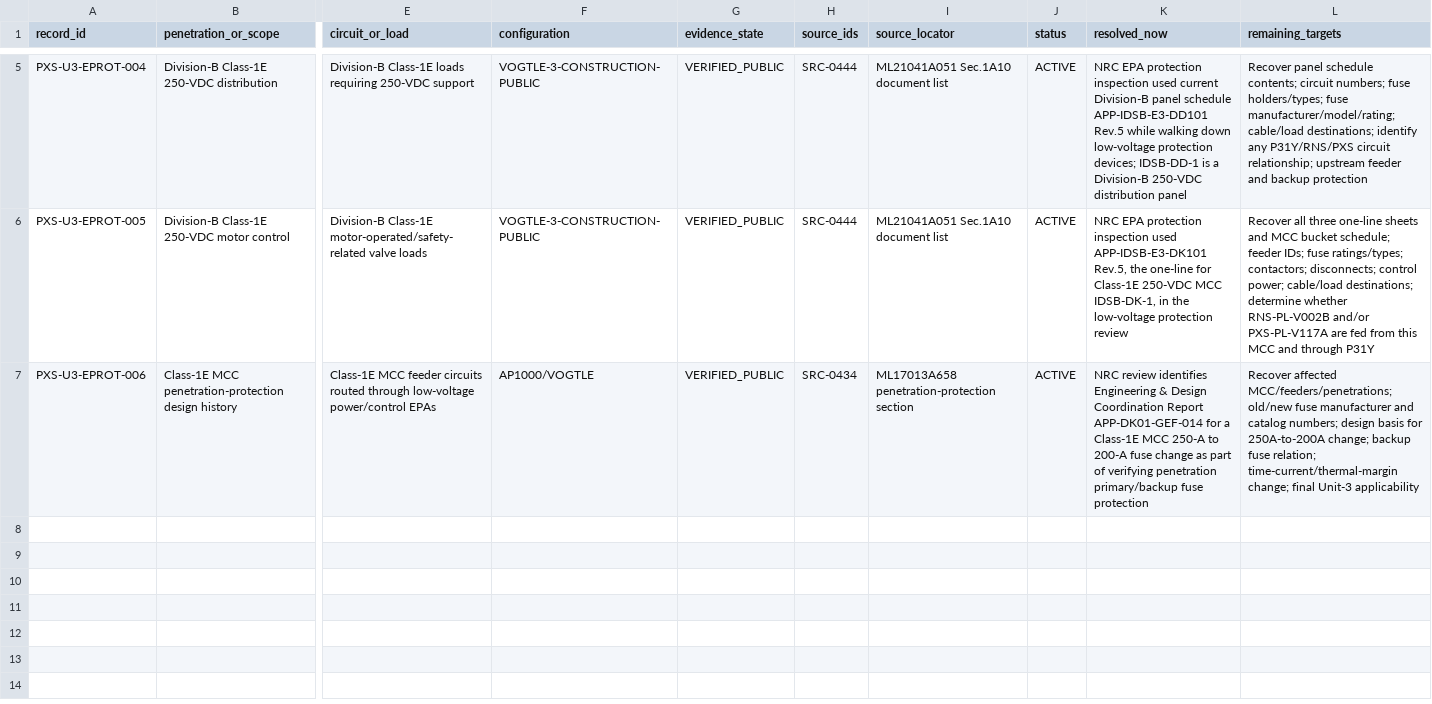
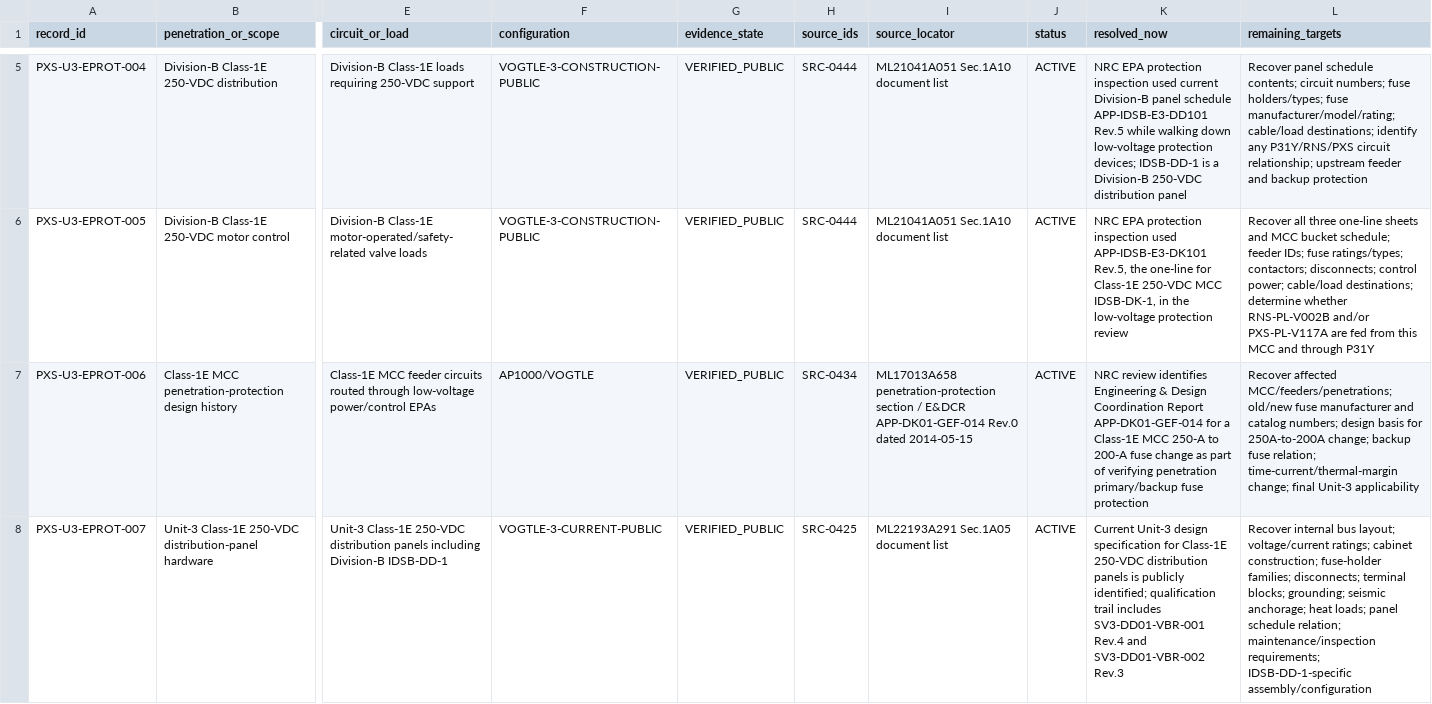
Before and after one commit to VesperCaeli/Westinghouse-ap1000-project, a CSV file: data/systems/PXS/unit3_electrical_penetration_protection_traceability.csv, drawn as a sheet; only a part is shown, gaps mark what is left out; rows hold the shown columns only; the diff covers the shown part only; the diff names each change by its address in the sheet, - before the commit and + after, or states it on an @@ line.

Commit message:
Add Unit 3 Class 1E protection hardware specification basis

```diff
--- a/data/systems/PXS/unit3_electrical_penetration_protection_traceability.csv
+++ b/data/systems/PXS/unit3_electrical_penetration_protection_traceability.csv
-I7 (source_locator): …penetration-protection section
+I7 (source_locator): …penetration-protection section / E&DCR APP-DK01-GEF-014 Rev.0 dated 2014-05-15
+row 8: PXS-U3-EPROT-007 | Unit-3 Class-1E 250-VDC distribution-panel hardware | Unit-3 Class-1E 250-VDC distribution panels including Division-B IDSB-DD-1 | VOGTLE-3-CURRENT-PUBLIC | VERIFIED_PUBLIC | SRC-0425 | ML22193A291 Sec.1A05 document list | ACTIVE | Current Unit-3 design specification for Class-1E 250-VDC distribution panels is publicly identified; qualification trail includes SV3-DD01-VBR-001 Rev.4 and SV3-DD01-VBR-002 Rev.3 | Recover internal bus layout; voltage/current ratings; cabinet construction; fuse-holder families; disconnects; terminal blocks; grounding; seismic anchorage; heat loads; panel schedule relation; maintenance/inspection requirements; IDSB-DD-1-specific assembly/configuration
```
Also changed, not shown: 1 added row elsewhere in this file.
